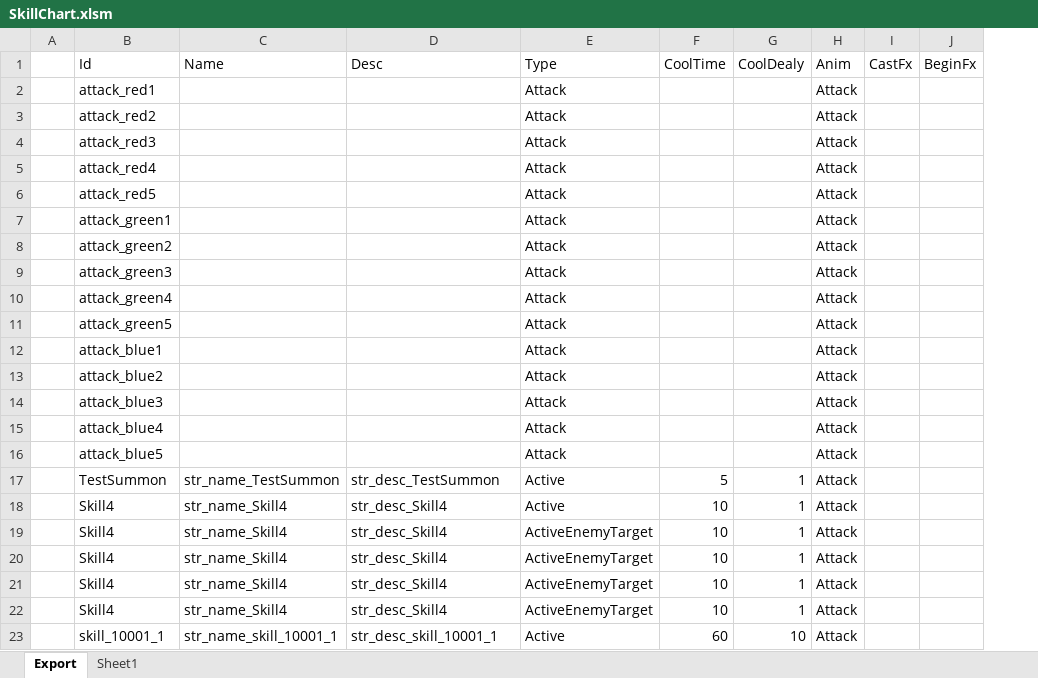
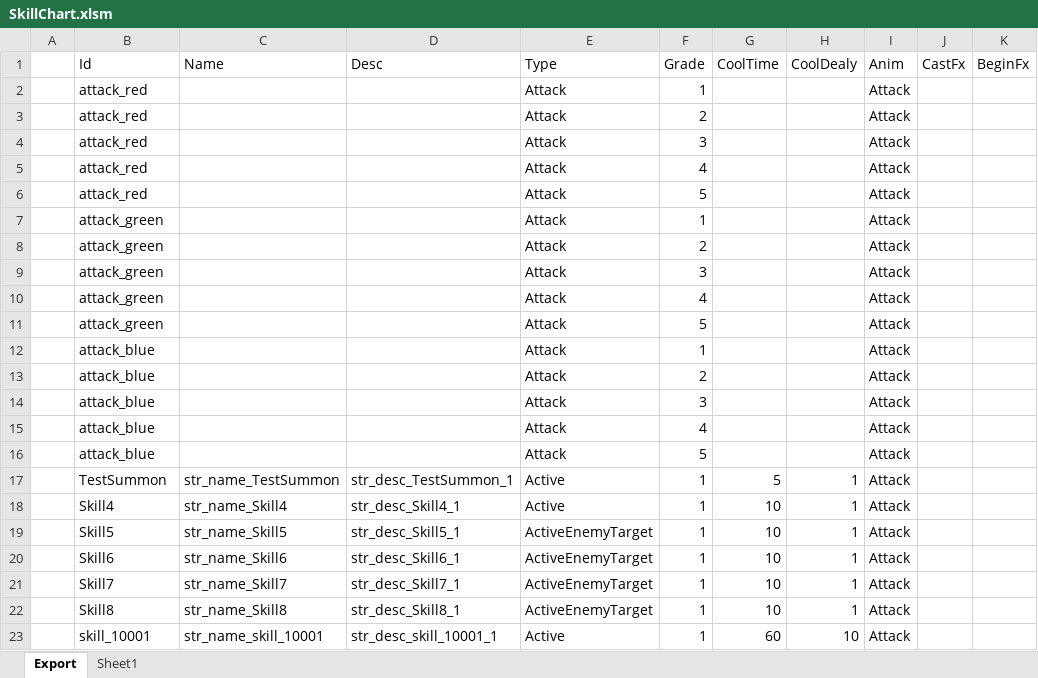
Before and after one commit to BlindBullet/ProjectDF, an Excel workbook: Assets/DataTables~/SkillChart.xlsm, sheet Export, drawn as a sheet; only a part is shown; values as stored, in another font and other column widths than the file's, no borders; charts and pictures not drawn; the diff covers the shown part only; the diff names each change by its address in the sheet, - before the commit and + after, or states it on an @@ line.

```diff
--- a/Assets/DataTables~/SkillChart.xlsm (sheet Export)
+++ b/Assets/DataTables~/SkillChart.xlsm (sheet Export)
+column F (Grade), rows 2-23: 1 | 2 | 3 | 4 | 5 | 1 | 2 | 3 | 4 | 5 | 1 | 2 | 3 | 4 | 5 | 1 | 1 | 1 | 1 | 1 | 1 | 1
-B2 (Id): attack_red1
+B2 (Id): attack_red
-B3 (Id): attack_red2
+B3 (Id): attack_red
-B4 (Id): attack_red3
+B4 (Id): attack_red
-B5 (Id): attack_red4
+B5 (Id): attack_red
-B6 (Id): attack_red5
+B6 (Id): attack_red
-B7 (Id): attack_green1
+B7 (Id): attack_green
-B8 (Id): attack_green2
+B8 (Id): attack_green
-B9 (Id): attack_green3
+B9 (Id): attack_green
-B10 (Id): attack_green4
+B10 (Id): attack_green
-B11 (Id): attack_green5
+B11 (Id): attack_green
-B12 (Id): attack_blue1
+B12 (Id): attack_blue
-B13 (Id): attack_blue2
+B13 (Id): attack_blue
-B14 (Id): attack_blue3
+B14 (Id): attack_blue
-B15 (Id): attack_blue4
+B15 (Id): attack_blue
-B16 (Id): attack_blue5
+B16 (Id): attack_blue
-D17 (Desc): str_desc_TestSummon
+D17 (Desc): str_desc_TestSummon_1
-D18 (Desc): str_desc_Skill4
+D18 (Desc): str_desc_Skill4_1
-B19 (Id): Skill4
+B19 (Id): Skill5
-C19 (Name): str_name_Skill4
+C19 (Name): str_name_Skill5
-D19 (Desc): str_desc_Skill4
+D19 (Desc): str_desc_Skill5_1
-B20 (Id): Skill4
+B20 (Id): Skill6
-C20 (Name): str_name_Skill4
+C20 (Name): str_name_Skill6
-D20 (Desc): str_desc_Skill4
+D20 (Desc): str_desc_Skill6_1
-B21 (Id): Skill4
+B21 (Id): Skill7
-C21 (Name): str_name_Skill4
+C21 (Name): str_name_Skill7
-D21 (Desc): str_desc_Skill4
+D21 (Desc): str_desc_Skill7_1
-B22 (Id): Skill4
+B22 (Id): Skill8
-C22 (Name): str_name_Skill4
+C22 (Name): str_name_Skill8
-D22 (Desc): str_desc_Skill4
+D22 (Desc): str_desc_Skill8_1
-B23 (Id): skill_10001_1
+B23 (Id): skill_10001
-C23 (Name): str_name_skill_10001_1
+C23 (Name): str_name_skill_10001
```
Also changed, not shown: 98 edited cells elsewhere in this sheet, formulas that keep their value, charts or pictures, Assets/DataTables~/HeroChart.xlsm, Assets/DataTables~/StringChart.xlsm, 9 other files.
